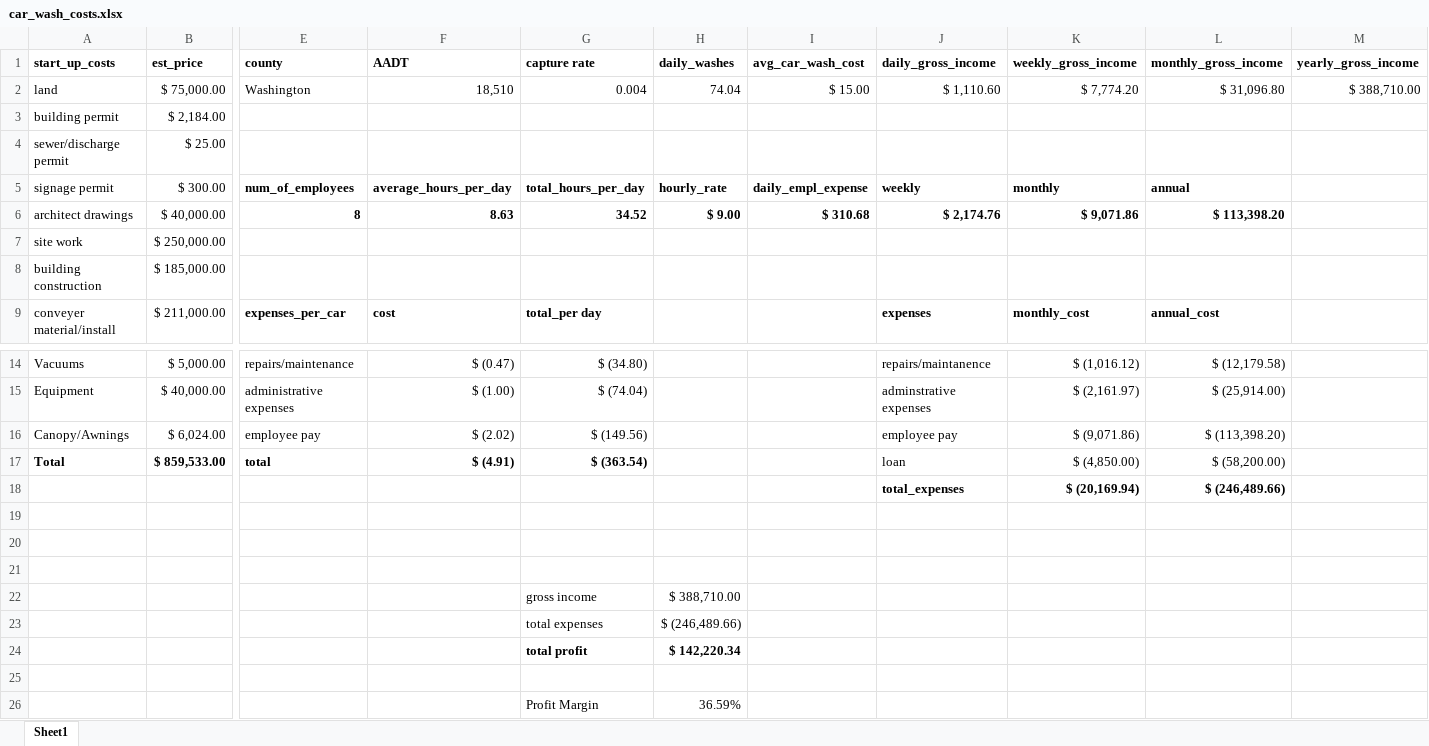
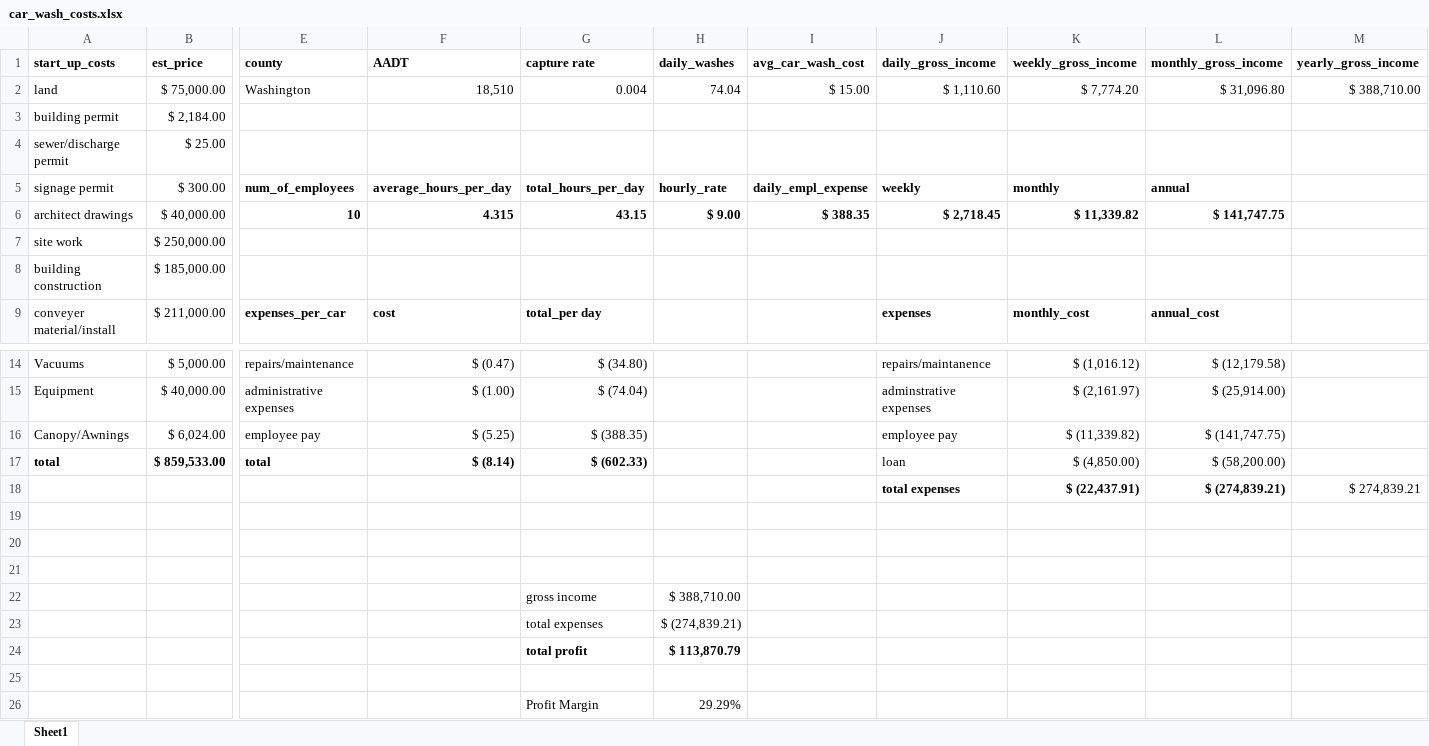
Before and after one commit to evan-r-manon/Car-Wash-Capstone, an Excel workbook: data/car_wash_costs.xlsx, sheet Sheet1, drawn as a sheet; only a part is shown, gaps mark what is left out; values as stored, in another font and other column widths than the file's, no borders; removed rows and columns are numbered as before the commit, all else as after; rows hold the shown columns only; the diff names each change by its address in the sheet, - before the commit and + after, or states it on an @@ line.

Commit message:
started presentation slides

```diff
--- a/data/car_wash_costs.xlsx (sheet Sheet1)
+++ b/data/car_wash_costs.xlsx (sheet Sheet1)
-E6 (county): 8
+E6 (county): 10
-F6 (AADT): 8.63
+F6 (AADT): 4.315
-G6 (capture rate): 34.52
+G6 (capture rate): 43.15
-I6 (avg_car_wash_cost): $ 310.68
+I6 (avg_car_wash_cost): $ 388.35
-J6 (daily_gross_income): $ 2,174.76
+J6 (daily_gross_income): $ 2,718.45
-K6 (weekly_gross_income): $ 9,071.86
+K6 (weekly_gross_income): $ 11,339.82
-L6 (monthly_gross_income): $ 113,398.20
+L6 (monthly_gross_income): $ 141,747.75
-F16 (AADT): $ (2.02)
+F16 (AADT): $ (5.25)
-G16 (capture rate): $ (149.56)
+G16 (capture rate): $ (388.35)
-K16 (weekly_gross_income): $ (9,071.86)
+K16 (weekly_gross_income): $ (11,339.82)
-L16 (monthly_gross_income): $ (113,398.20)
+L16 (monthly_gross_income): $ (141,747.75)
-A17 (start_up_costs): Total
+A17 (start_up_costs): total
-F17 (AADT): $ (4.91)
+F17 (AADT): $ (8.14)
-G17 (capture rate): $ (363.54)
+G17 (capture rate): $ (602.33)
-row 18:  |  |  |  |  |  |  | total_expenses | $ (20,169.94) | $ (246,489.66)
+row 18:  |  |  |  |  |  |  | total expenses | $ (22,437.91) | $ (274,839.21) | $ 274,839.21
-H23 (daily_washes): $ (246,489.66)
+H23 (daily_washes): $ (274,839.21)
-H24 (daily_washes): $ 142,220.34
+H24 (daily_washes): $ 113,870.79
-H26 (daily_washes): 36.59%
+H26 (daily_washes): 29.29%
```
Also changed, not shown: 7 other files.
